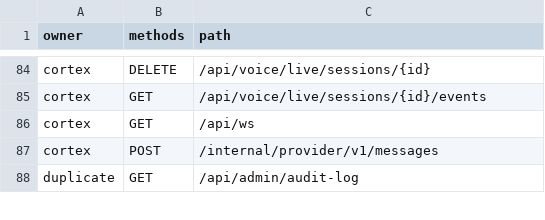
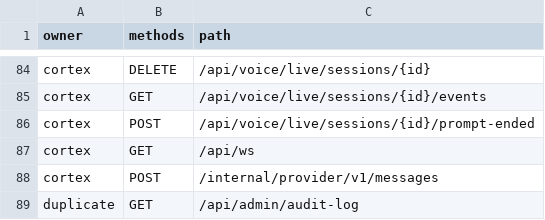
Before and after one commit to 1xmint/cortex, a CSV file: crates/api/route-manifest.csv, drawn as a sheet; only a part is shown, gaps mark what is left out.

```diff
--- a/crates/api/route-manifest.csv
+++ b/crates/api/route-manifest.csv
@@ -85,2 +85,3 @@ cortex,DELETE,/api/voice/live/sessions/{id}
 cortex,GET,/api/voice/live/sessions/{id}/events
+cortex,POST,/api/voice/live/sessions/{id}/prompt-ended
 cortex,GET,/api/ws
```
Also changed, not shown: 4 other files.
